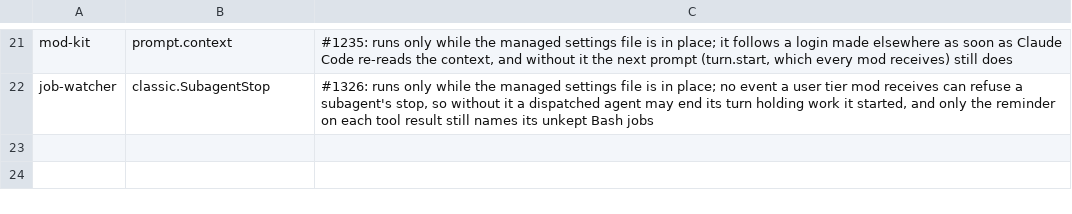
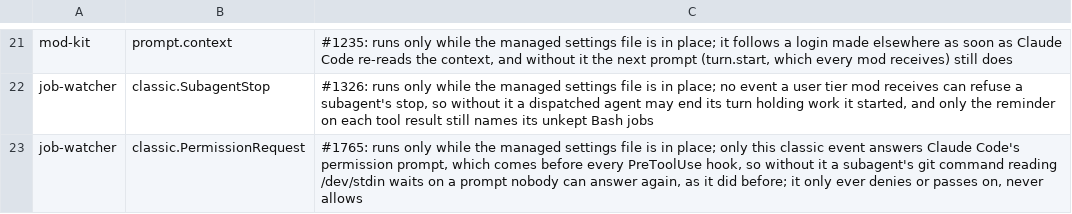
Before and after one commit to danwright32/claude-config, a TSV file: tools/sec-default-bypassed-hooks.tsv, drawn as a sheet; only a part is shown, gaps mark what is left out.

```diff
--- a/tools/sec-default-bypassed-hooks.tsv
+++ b/tools/sec-default-bypassed-hooks.tsv
@@ -22 +22,2 @@ mod-kit	prompt.context	#1235: runs only while the managed settings file is in pl
 job-watcher	classic.SubagentStop	#1326: runs only while the managed settings file is in place; no event a user tier mod receives can refuse a subagent's stop, so without it a dispatched agent may end its turn holding work it started, and only the reminder on each tool result still names its unkept Bash jobs
+job-watcher	classic.PermissionRequest	#1765: runs only while the managed settings file is in place; only this classic event answers Claude Code's permission prompt, which comes before every PreToolUse hook, so without it a subagent's git command reading /dev/stdin waits on a prompt nobody can answer again, as it did before; it only ever denies or passes on, never allows
```
Also changed, not shown: 7 other files.
